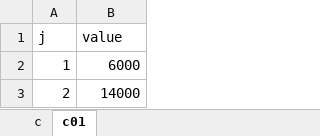
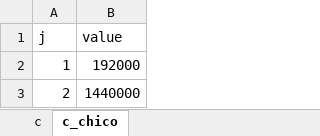
Before and after one commit to elshavi/ics1113_proyecto_grupo03, an Excel workbook: costos_baterias.xlsx, sheet c_chico, drawn as a sheet; values as stored, in another font and other column widths than the file's, no borders; the diff names each change by its address in the sheet, - before the commit and + after, or states it on an @@ line.

Commit message:
feat(SE COMPRAN BATERIAS)
Lista de cambios: baterias se compran solo al final de cada trimestre fiscal, la demanda es un minimo, el modelo empieza con 232 baterias a 50%, se cambió la forma que imprime info. Ademas, se cambio el costo y capacidad de la bateria de litio (es de 2MWh), bajo la demanda al 16% (el numero viejo incluia demanda de energia de compañias, etc), se incluye al hora 0 en el set (faltaba). Se demoró 10 min con un i7. Bom dia.

```diff
--- a/costos_baterias.xlsx (sheet c_chico)
+++ b/costos_baterias.xlsx (sheet c_chico)
-sheet tab: c01
+sheet tab: c_chico
-B2 (value): 6000
+B2 (value): 192000
-B3 (value): 14000
+B3 (value): 1440000
```
Also changed, not shown: baterias_iniciales.xlsx, capacidad_baterias.xlsx, 3 other files.
